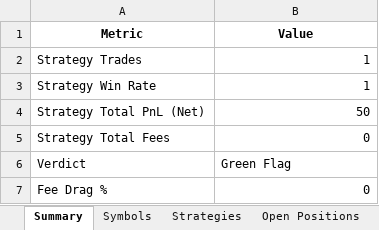
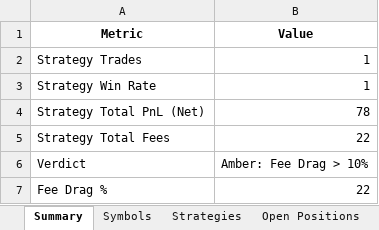
Before and after one commit to Ramkumar78/OptionThetaRisk, an Excel workbook: out/report.xlsx, sheet Summary, drawn as a sheet; values as stored, in another font and other column widths than the file's, no borders; the diff names each change by its address in the sheet, - before the commit and + after, or states it on an @@ line.

```diff
--- a/out/report.xlsx (sheet Summary)
+++ b/out/report.xlsx (sheet Summary)
-B4 (Value): 50
+B4 (Value): 78
-B5 (Value): 0
+B5 (Value): 22
-B6 (Value): Green Flag
+B6 (Value): Amber: Fee Drag > 10%
-B7 (Value): 0
+B7 (Value): 22
```
Also changed, not shown: sheet Strategies, sheet Symbols, 7 other files.
